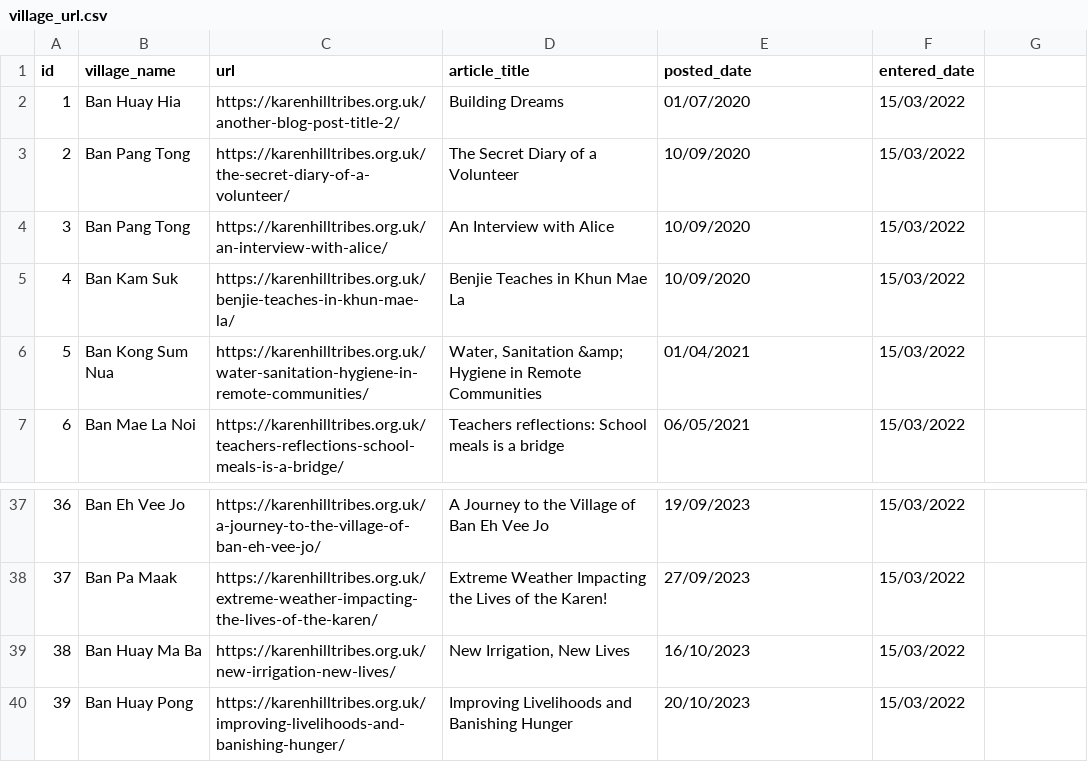
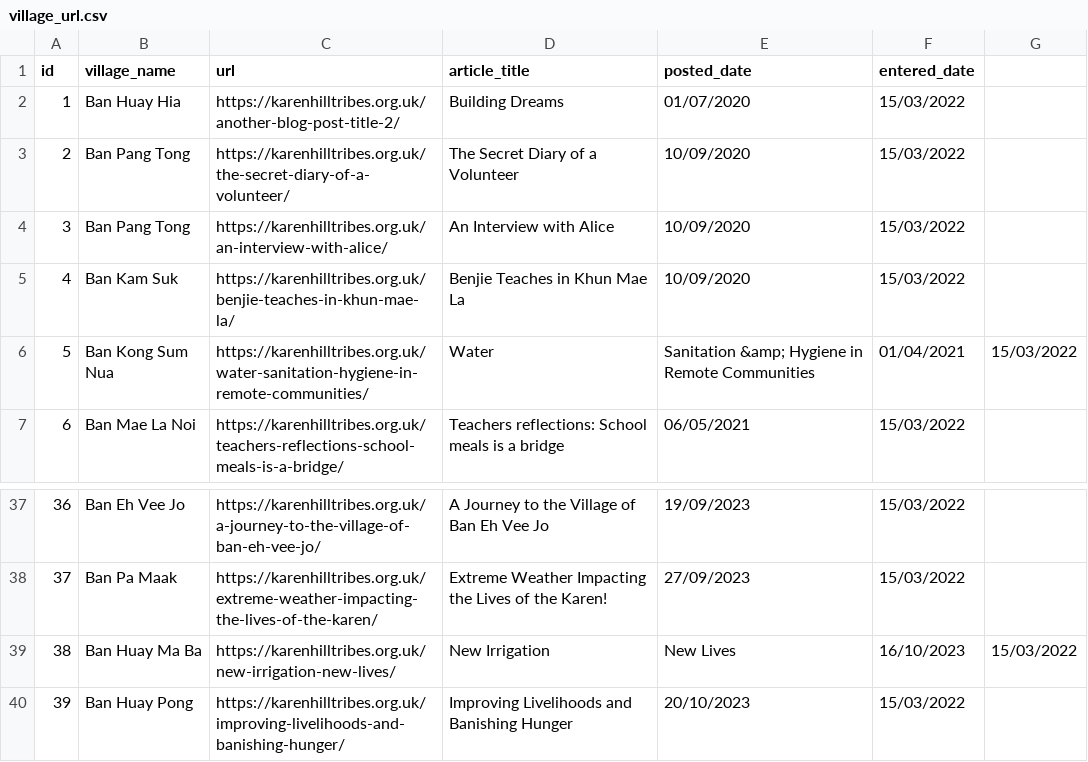
Before and after one commit to Mhonns/KHT_Team, a CSV file: Src/database/Data/village_url.csv, drawn as a sheet; only a part is shown, gaps mark what is left out; the diff names each change by its address in the sheet, - before the commit and + after, or states it on an @@ line.

Commit message:
villageUrl

```diff
--- a/Src/database/Data/village_url.csv
+++ b/Src/database/Data/village_url.csv
-D6 (article_title): Water, Sanitation &amp; Hygiene in Remote Communities
+D6 (article_title): Water
-E6 (posted_date): 01/04/2021
+E6 (posted_date): Sanitation &amp; Hygiene in Remote Communities
-F6 (entered_date): 15/03/2022
+F6 (entered_date): 01/04/2021
-G6: (empty)
+G6: 15/03/2022
-D39 (article_title): New Irrigation, New Lives
+D39 (article_title): New Irrigation
-E39 (posted_date): 16/10/2023
+E39 (posted_date): New Lives
-F39 (entered_date): 15/03/2022
+F39 (entered_date): 16/10/2023
-G39: (empty)
+G39: 15/03/2022
```
Also changed, not shown: 1 other file.
